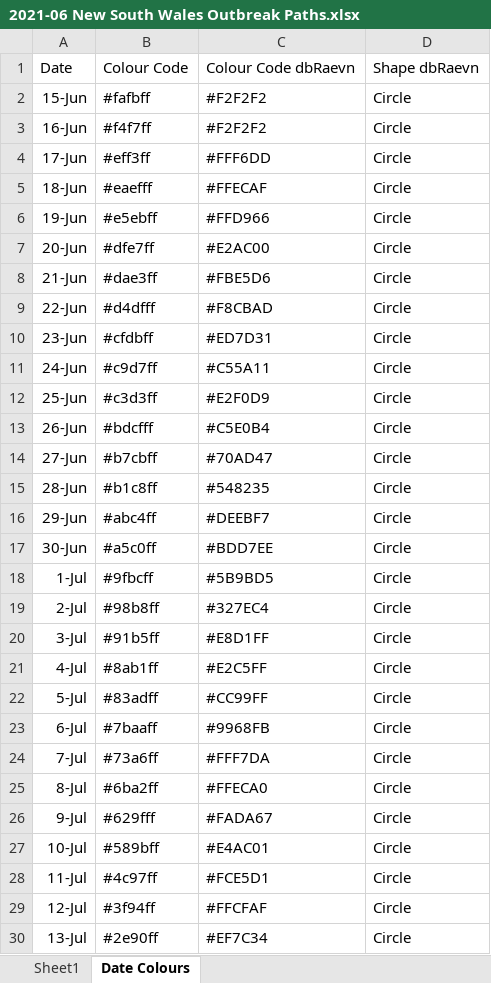
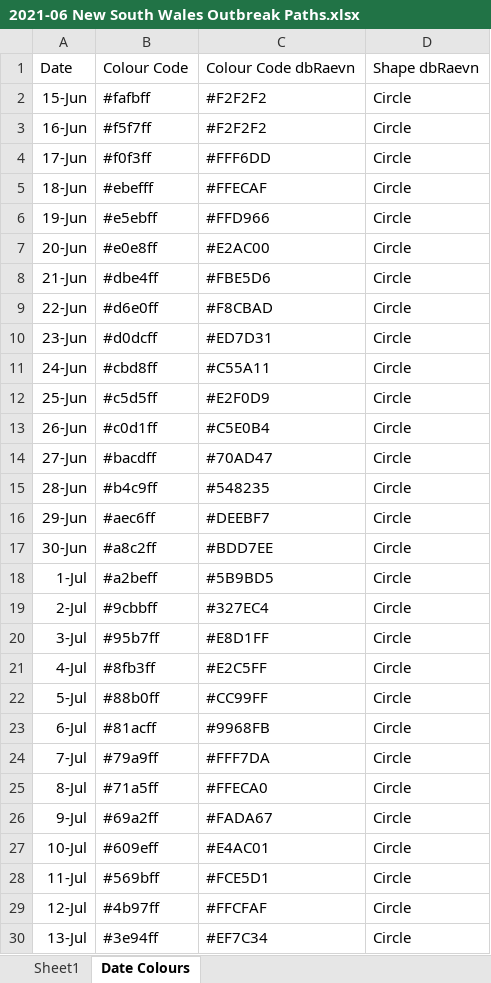
Before and after one commit to Mike-Honey/covid-19-outbreak-paths, an Excel workbook: 2021-06 New South Wales Outbreak Paths.xlsx, sheet Date Colours, drawn as a sheet; only a part is shown; values as stored, in another font and other column widths than the file's, no borders; table styles not drawn; the diff covers the shown part only; the diff names each change by its address in the sheet, - before the commit and + after, or states it on an @@ line.

```diff
--- a/2021-06 New South Wales Outbreak Paths.xlsx (sheet Date Colours)
+++ b/2021-06 New South Wales Outbreak Paths.xlsx (sheet Date Colours)
-B3: #f4f7ff
+B3: #f5f7ff
-B4: #eff3ff
+B4: #f0f3ff
-B5: #eaefff
+B5: #ebefff
-B7: #dfe7ff
+B7: #e0e8ff
-B8: #dae3ff
+B8: #dbe4ff
-B9: #d4dfff
+B9: #d6e0ff
-B10: #cfdbff
+B10: #d0dcff
-B11: #c9d7ff
+B11: #cbd8ff
-B12: #c3d3ff
+B12: #c5d5ff
-B13: #bdcfff
+B13: #c0d1ff
-B14: #b7cbff
+B14: #bacdff
-B15: #b1c8ff
+B15: #b4c9ff
-B16: #abc4ff
+B16: #aec6ff
-B17: #a5c0ff
+B17: #a8c2ff
-B18: #9fbcff
+B18: #a2beff
-B19: #98b8ff
+B19: #9cbbff
-B20: #91b5ff
+B20: #95b7ff
-B21: #8ab1ff
+B21: #8fb3ff
-B22: #83adff
+B22: #88b0ff
-B23: #7baaff
+B23: #81acff
-B24: #73a6ff
+B24: #79a9ff
-B25: #6ba2ff
+B25: #71a5ff
-B26: #629fff
+B26: #69a2ff
-B27: #589bff
+B27: #609eff
-B28: #4c97ff
+B28: #569bff
-B29: #3f94ff
+B29: #4b97ff
-B30: #2e90ff
+B30: #3e94ff
```
Also changed, not shown: 2 edited cells elsewhere in this sheet, sheet Sheet1, 4 other files.
